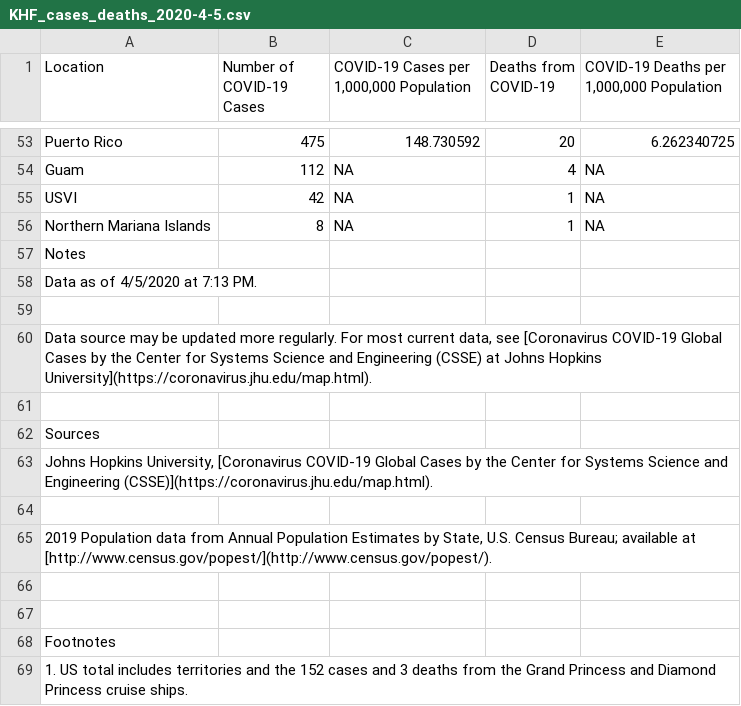
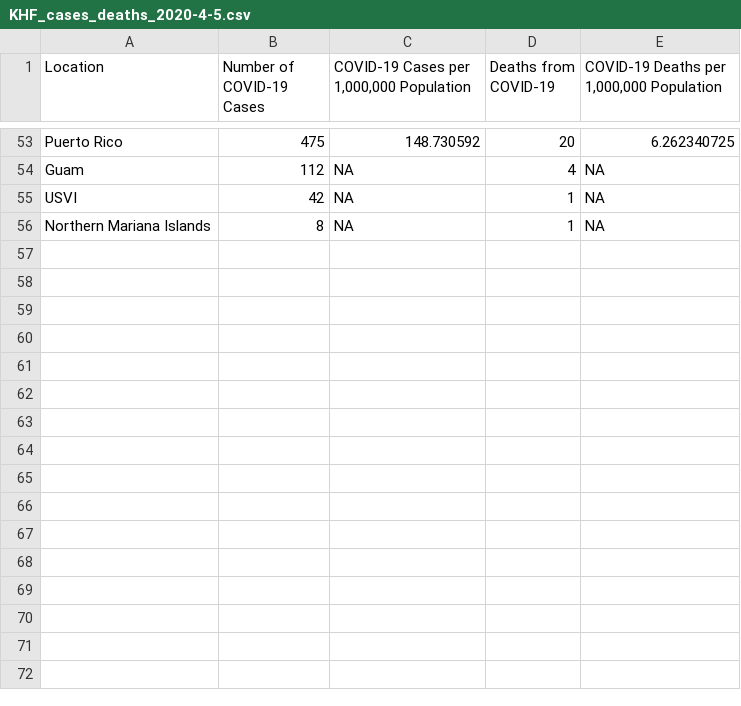
Before and after one commit to kavyasukumar/UW_datasets, a CSV file: covid19/KHF_cases_deaths_2020-4-5.csv, drawn as a sheet; only a part is shown, gaps mark what is left out.

Commit message:
Update KHF_cases_deaths_2020-4-5.csv

```diff
--- a/covid19/KHF_cases_deaths_2020-4-5.csv
+++ b/covid19/KHF_cases_deaths_2020-4-5.csv
@@ -56,14 +56 @@
 "Northern Mariana Islands","8","NA","1","NA"
-"Notes"
-"Data as of 4/5/2020 at 7:13 PM."
-""
-"Data source may be updated more regularly. For most current data, see [Coronavirus COVID-19 Global Cases by the Center for Systems Science and Engineering (CSSE) at Johns Hopkins University](https://coronavirus.jhu.edu/map.html)."
-
-"Sources"
-"Johns Hopkins University, [Coronavirus COVID-19 Global Cases by the Center for Systems Science and Engineering (CSSE)](https://coronavirus.jhu.edu/map.html)."
-""
-"2019 Population data from Annual Population Estimates by State, U.S. Census Bureau; available at [http://www.census.gov/popest/](http://www.census.gov/popest/)."
-
-
-Footnotes
-"1. US total includes territories and the 152 cases and 3 deaths from the Grand Princess and Diamond Princess cruise ships."
```
